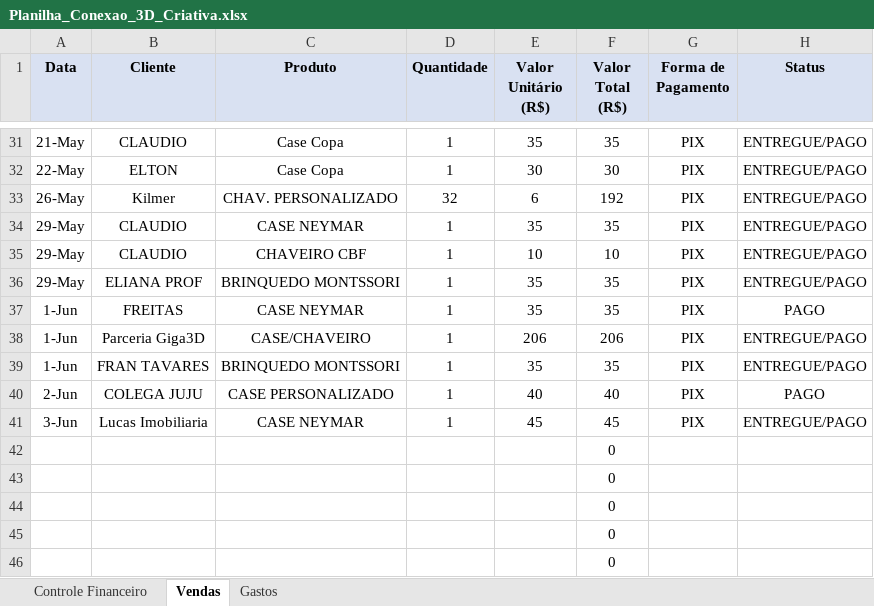
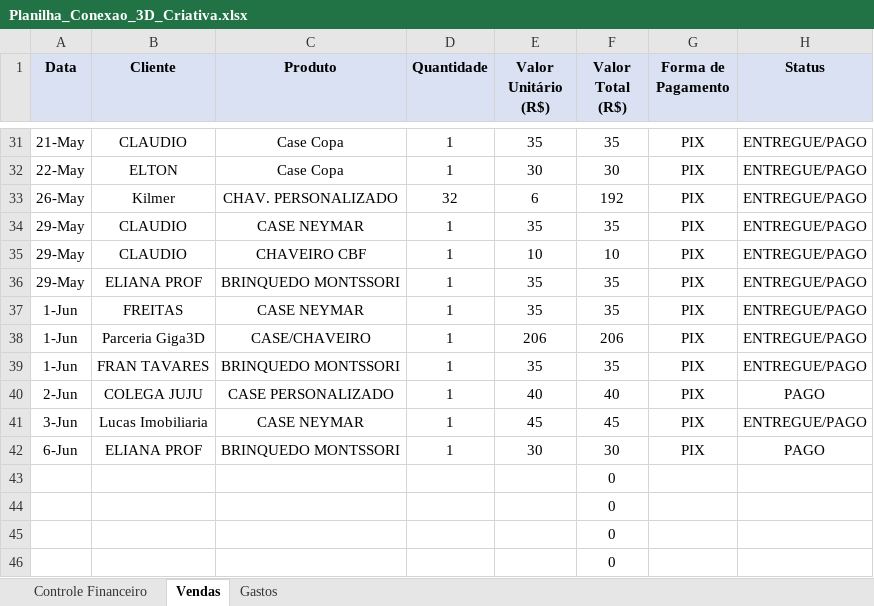
Before and after one commit to ClaudioSperb/impressao-3D, an Excel workbook: Impressao 3D/Planilha_Conexao_3D_Criativa.xlsx, sheet Vendas, drawn as a sheet; only a part is shown, gaps mark what is left out; values as stored, in another font and other column widths than the file's, no borders; removed rows and columns are numbered as before the commit, all else as after; the diff names each change by its address in the sheet, - before the commit and + after, or states it on an @@ line.

Commit message:
Update Planilha_Conexao_3D_Criativa.xlsx

```diff
--- a/Impressao 3D/Planilha_Conexao_3D_Criativa.xlsx (sheet Vendas)
+++ b/Impressao 3D/Planilha_Conexao_3D_Criativa.xlsx (sheet Vendas)
-H37 (Status): PAGO
+H37 (Status): ENTREGUE/PAGO
-row 42:  |  |  |  |  | 0
+row 42: 6-Jun | ELIANA PROF | BRINQUEDO MONTSSORI | 1 | 30 | 30 | PIX | PAGO
```
